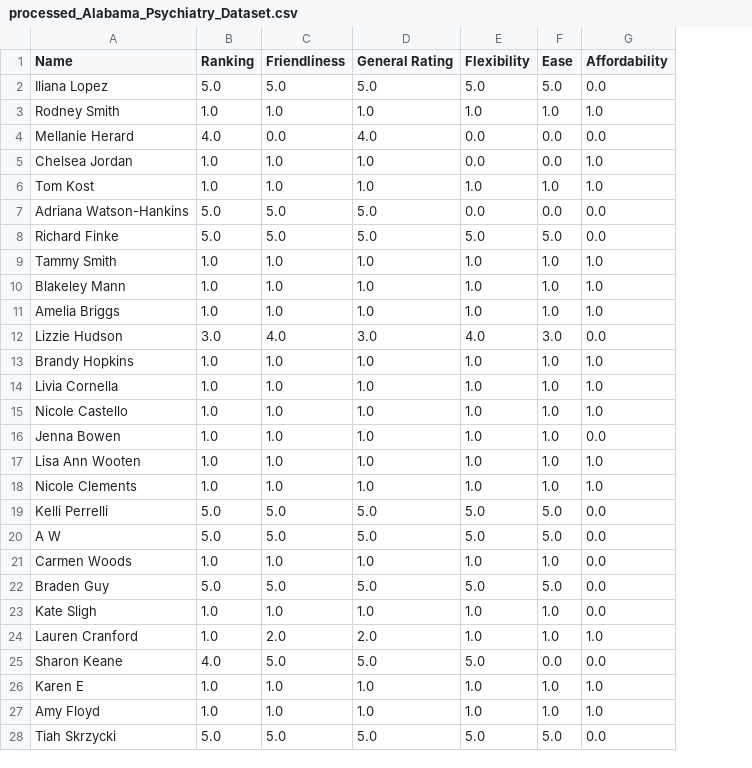
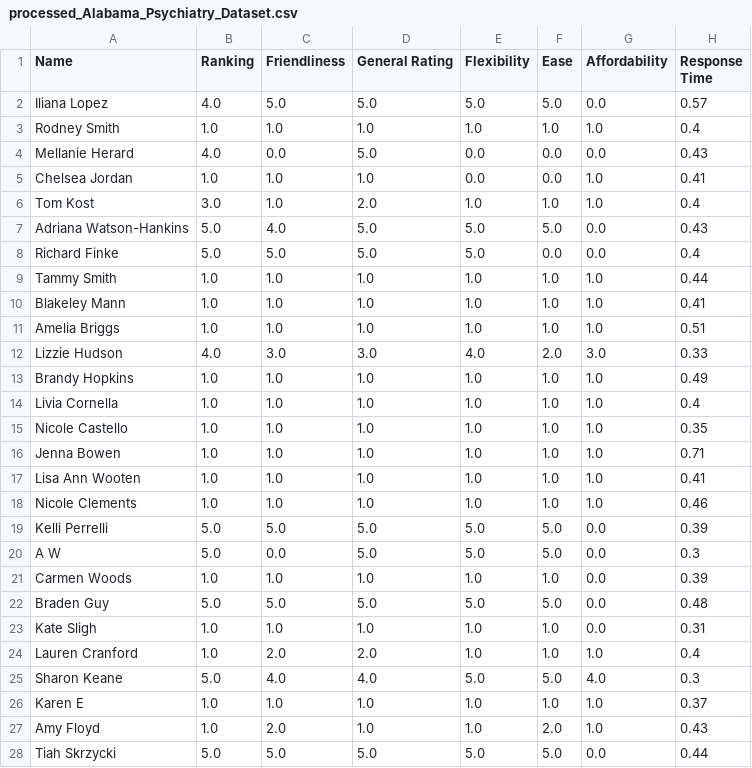
Before and after one commit to sanchari1992/RAG-LLM-Project, a CSV file: example_csvs/processed_Alabama_Psychiatry_Dataset.csv, drawn as a sheet; only a part is shown; the diff covers the shown part only; the diff names each change by its address in the sheet, - before the commit and + after, or states it on an @@ line.

```diff
--- a/example_csvs/processed_Alabama_Psychiatry_Dataset.csv
+++ b/example_csvs/processed_Alabama_Psychiatry_Dataset.csv
+column H (Response Time), rows 2-28: 0.57 | 0.4 | 0.43 | 0.41 | 0.4 | 0.43 | 0.4 | 0.44 | 0.41 | 0.51 | 0.33 | 0.49 | 0.4 | 0.35 | 0.71 | 0.41 | 0.46 | 0.39 | 0.3 | 0.39 | 0.48 | 0.31 | 0.4 | 0.3 | 0.37 | 0.43 | 0.44
-B2 (Ranking): 5.0
+B2 (Ranking): 4.0
-D4 (General Rating): 4.0
+D4 (General Rating): 5.0
-B6 (Ranking): 1.0
+B6 (Ranking): 3.0
-D6 (General Rating): 1.0
+D6 (General Rating): 2.0
-C7 (Friendliness): 5.0
+C7 (Friendliness): 4.0
-E7 (Flexibility): 0.0
+E7 (Flexibility): 5.0
-F7 (Ease): 0.0
+F7 (Ease): 5.0
-F8 (Ease): 5.0
+F8 (Ease): 0.0
-B12 (Ranking): 3.0
+B12 (Ranking): 4.0
-C12 (Friendliness): 4.0
+C12 (Friendliness): 3.0
-F12 (Ease): 3.0
+F12 (Ease): 2.0
-G12 (Affordability): 0.0
+G12 (Affordability): 3.0
-G16 (Affordability): 0.0
+G16 (Affordability): 1.0
-C20 (Friendliness): 5.0
+C20 (Friendliness): 0.0
-B25 (Ranking): 4.0
+B25 (Ranking): 5.0
-C25 (Friendliness): 5.0
+C25 (Friendliness): 4.0
-D25 (General Rating): 5.0
+D25 (General Rating): 4.0
-F25 (Ease): 0.0
+F25 (Ease): 5.0
-G25 (Affordability): 0.0
+G25 (Affordability): 4.0
-C27 (Friendliness): 1.0
+C27 (Friendliness): 2.0
-F27 (Ease): 1.0
+F27 (Ease): 2.0
```
Also changed, not shown: 1 removed row and 80 edited cells elsewhere in this file, explanation_csvs/processed_Alabama_Psychiatry_Dataset.csv, explanation_csvs/processed_Birmingham_Anxiety_Dataset.csv, 17 other files.
